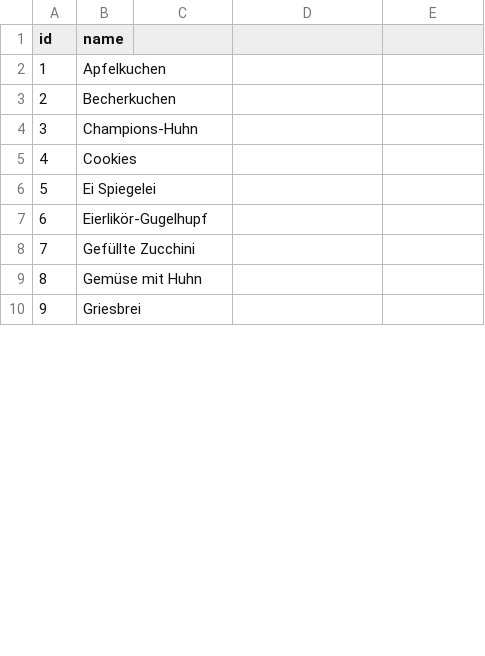
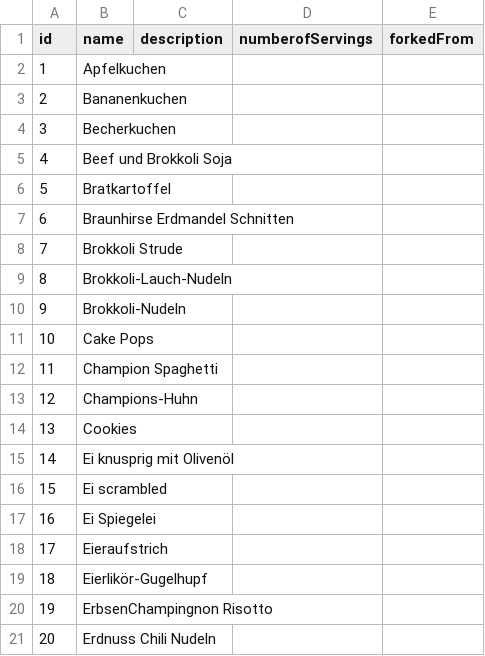
Before and after one commit to Tomoya-Hagen/SEPR-Group-project-Fork-and-Flavor, a CSV file: backend/src/main/resources/recipe.csv, drawn as a sheet; only a part is shown; the shorter side is filled out with more unchanged rows; addresses are those after the commit; the diff covers the shown part only; the diff names each change by its address in the sheet, - before the commit and + after, or states it on an @@ line.

Commit message:
add more recipes

```diff
--- a/backend/src/main/resources/recipe.csv
+++ b/backend/src/main/resources/recipe.csv
-C1: (empty)
+C1: description
-D1: (empty)
+D1: numberofServings
-E1: (empty)
+E1: forkedFrom
+row 3: 2 | Bananenkuchen
@@ column A (id) renumbered from row 4 down @@
+row 5: 4 | Beef und Brokkoli Soja
+row 6: 5 | Bratkartoffel
+row 7: 6 | Braunhirse Erdmandel Schnitten
+row 8: 7 | Brokkoli Strude
+row 9: 8 | Brokkoli-Lauch-Nudeln
+row 10: 9 | Brokkoli-Nudeln
+row 11: 10 | Cake Pops
+row 12: 11 | Champion Spaghetti
+row 15: 14 | Ei knusprig mit Olivenöl
+row 16: 15 | Ei scrambled
+row 18: 17 | Eieraufstrich
+row 20: 19 | ErbsenChampingnon Risotto
+row 21: 20 | Erdnuss Chili Nudeln
```
Also changed, not shown: 16 added rows and 1 edited cell elsewhere in this file, 6 other files.
